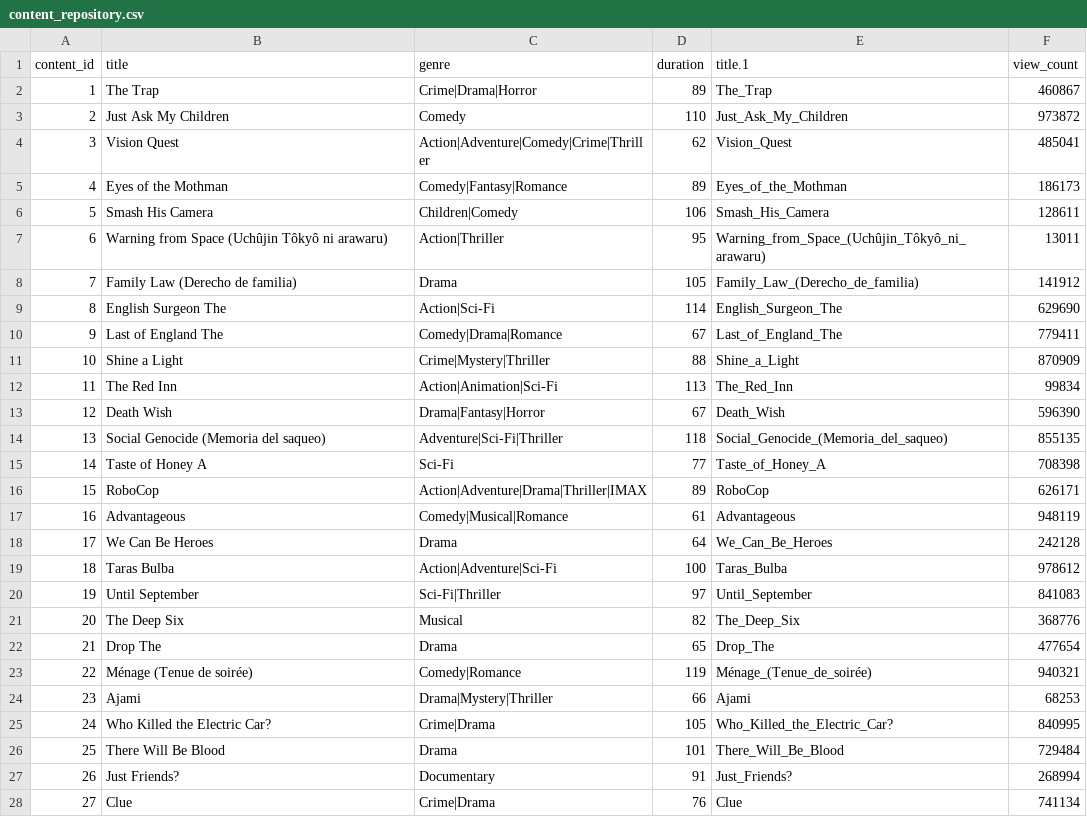
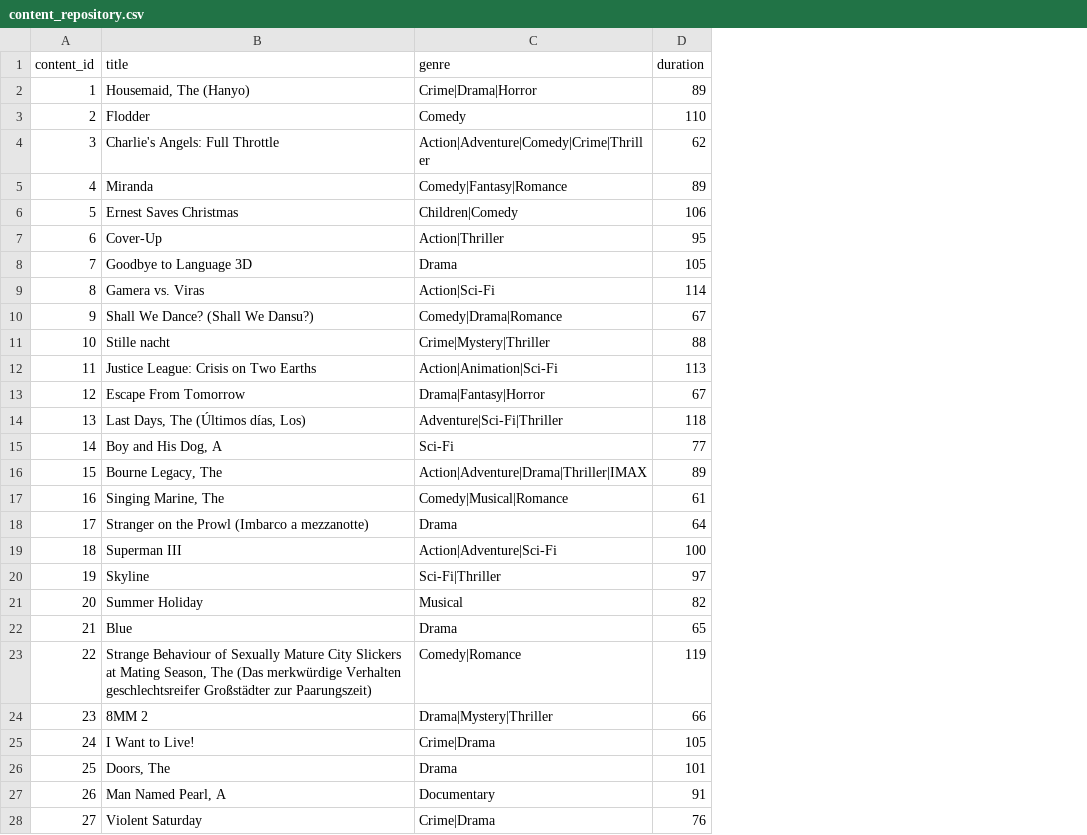
Before and after one commit to SohamNag/DropTable, a CSV file: datasets/content_repository.csv, drawn as a sheet; only a part is shown; the diff covers the shown part only; the diff names each change by its address in the sheet, - before the commit and + after, or states it on an @@ line.

Commit message:
Revert "Update content_repository.csv"
This reverts commit ae97fccffe0cb144668bd6e544df0dfc5841f16d.

```diff
--- a/datasets/content_repository.csv
+++ b/datasets/content_repository.csv
-column E (title.1), rows 2-28: The_Trap | Just_Ask_My_Children | Vision_Quest | Eyes_of_the_Mothman | Smash_His_Camera | Warning_from_Space_(Uchûjin_Tôkyô_ni_arawaru) | Family_Law_(Derecho_de_familia) | English_Surgeon_The | Last_of_England_The | Shine_a_Light | The_Red_Inn | Death_Wish | Social_Genocide_(Memoria_del_saqueo) | Taste_of_Honey_A | RoboCop | Advantageous | We_Can_Be_Heroes | Taras_Bulba | Until_September | The_Deep_Six | Drop_The | Ménage_(Tenue_de_soirée) | Ajami | Who_Killed_the_Electric_Car? | There_Will_Be_Blood | Just_Friends? | Clue
-column F (view_count), rows 2-28: 460867 | 973872 | 485041 | 186173 | 128611 | 13011 | 141912 | 629690 | 779411 | 870909 | 99834 | 596390 | 855135 | 708398 | 626171 | 948119 | 242128 | 978612 | 841083 | 368776 | 477654 | 940321 | 68253 | 840995 | 729484 | 268994 | 741134
-B2 (title): The Trap
+B2 (title): Housemaid, The (Hanyo)
-B3 (title): Just Ask My Children
+B3 (title): Flodder
-B4 (title): Vision Quest
+B4 (title): Charlie's Angels: Full Throttle
-B5 (title): Eyes of the Mothman
+B5 (title): Miranda
-B6 (title): Smash His Camera
+B6 (title): Ernest Saves Christmas
-B7 (title): Warning from Space (Uchûjin Tôkyô ni arawaru)
+B7 (title): Cover-Up
-B8 (title): Family Law (Derecho de familia)
+B8 (title): Goodbye to Language 3D
-B9 (title): English Surgeon The
+B9 (title): Gamera vs. Viras
-B10 (title): Last of England The
+B10 (title): Shall We Dance? (Shall We Dansu?)
-B11 (title): Shine a Light
+B11 (title): Stille nacht
-B12 (title): The Red Inn
+B12 (title): Justice League: Crisis on Two Earths
-B13 (title): Death Wish
+B13 (title): Escape From Tomorrow
-B14 (title): Social Genocide (Memoria del saqueo)
+B14 (title): Last Days, The (Últimos días, Los)
-B15 (title): Taste of Honey A
+B15 (title): Boy and His Dog, A
-B16 (title): RoboCop
+B16 (title): Bourne Legacy, The
-B17 (title): Advantageous
+B17 (title): Singing Marine, The
-B18 (title): We Can Be Heroes
+B18 (title): Stranger on the Prowl (Imbarco a mezzanotte)
-B19 (title): Taras Bulba
+B19 (title): Superman III
-B20 (title): Until September
+B20 (title): Skyline
-B21 (title): The Deep Six
+B21 (title): Summer Holiday
-B22 (title): Drop The
+B22 (title): Blue
-B23 (title): Ménage (Tenue de soirée)
+B23 (title): Strange Behaviour of Sexually Mature City Slickers at Mating Season, The (Das merkwürdige Verhalten geschlechtsreifer Großstädter zur Paarungszeit)
-B24 (title): Ajami
+B24 (title): 8MM 2
-B25 (title): Who Killed the Electric Car?
+B25 (title): I Want to Live!
-B26 (title): There Will Be Blood
+B26 (title): Doors, The
-B27 (title): Just Friends?
+B27 (title): Man Named Pearl, A
-B28 (title): Clue
+B28 (title): Violent Saturday
```
Also changed, not shown: 73 edited cells elsewhere in this file.
